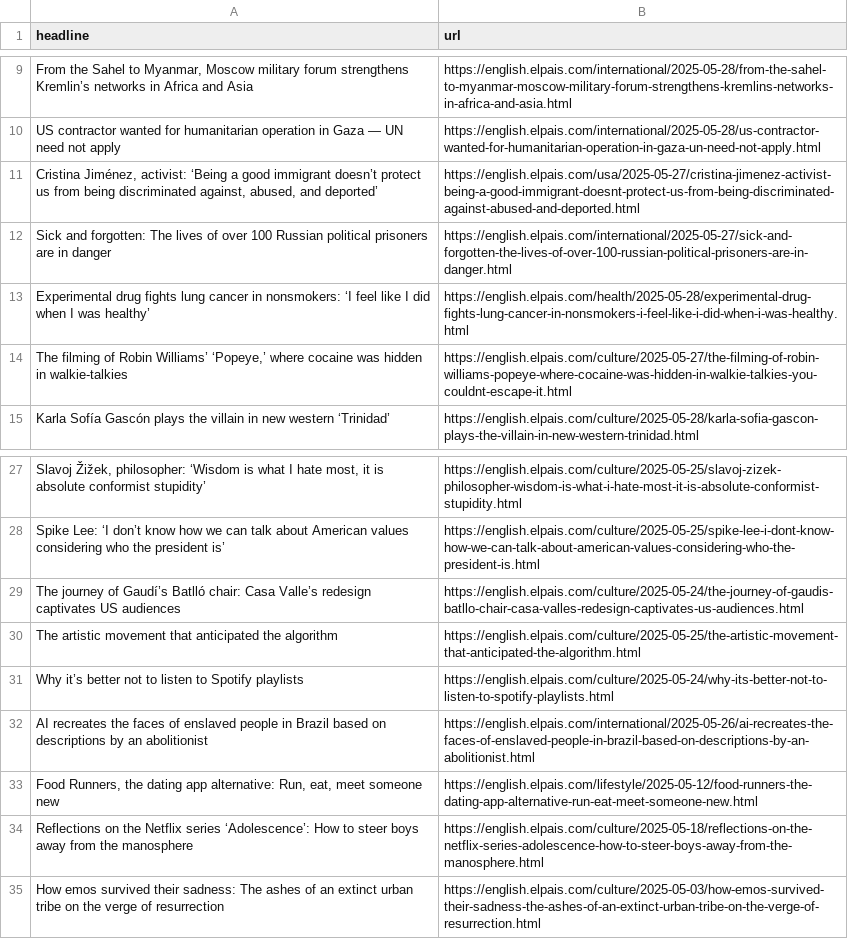
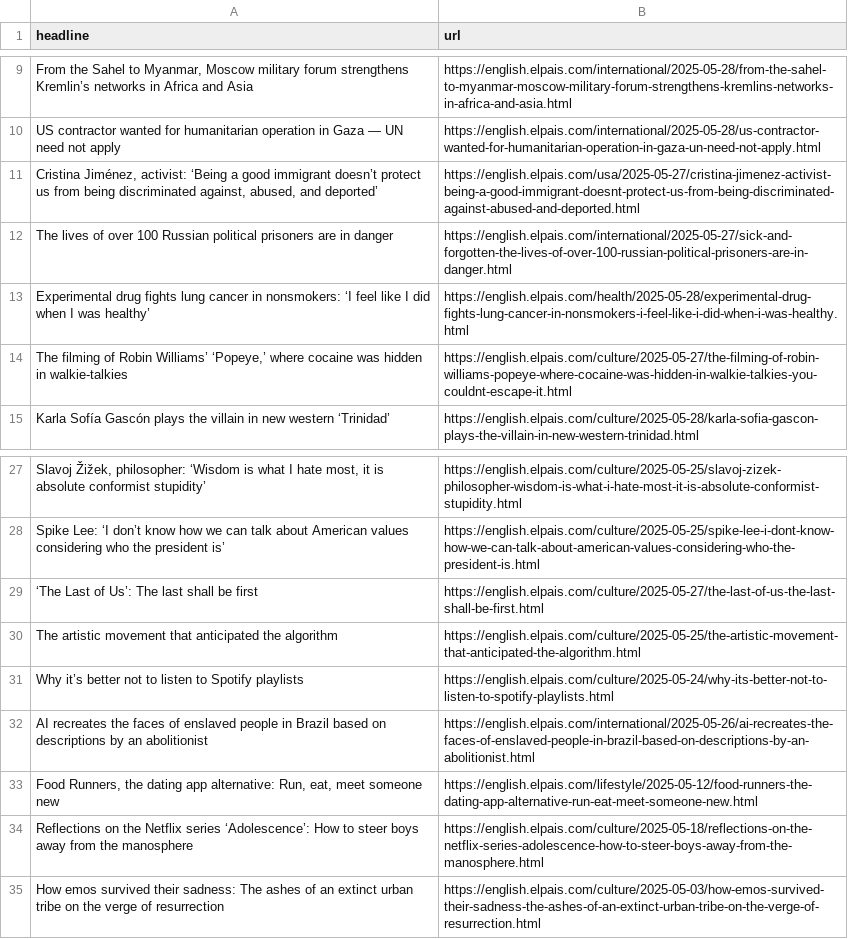
Before and after one commit to berberebecca/el-pais-autoscraper, a CSV file: headlines.csv, drawn as a sheet; only a part is shown, gaps mark what is left out; removed rows and columns are numbered as before the commit, all else as after; the diff names each change by its address in the sheet, - before the commit and + after, or states it on an @@ line.

```diff
--- a/headlines.csv
+++ b/headlines.csv
-A12 (headline): Sick and forgotten: The lives…
+A12 (headline): The lives…
-row 29: The journey of Gaudí’s Batlló chair: Casa Valle’s redesign captivates US audiences | https://english.elpais.com/culture/2025-05-24/the-journey-of-gaudis-batllo-chair-casa-valles-redesign-captivates-us-audiences.html
+row 29: ‘The Last of Us’: The last shall be first | https://english.elpais.com/culture/2025-05-27/the-last-of-us-the-last-shall-be-first.html
```
